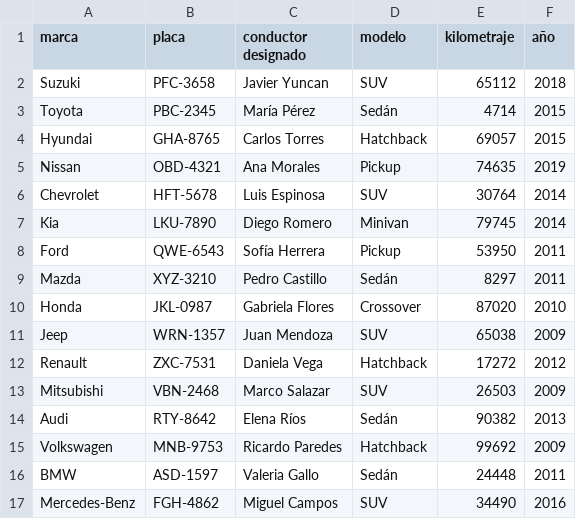
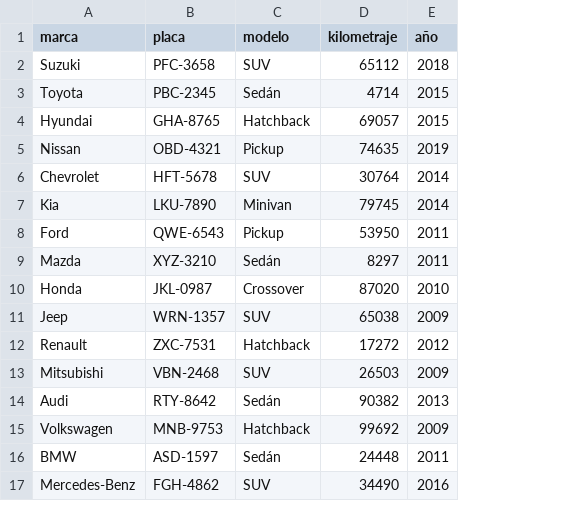
Before and after one commit to RubenBenavidess/CareRoutes, a CSV file: docs/vehiculo.csv, drawn as a sheet; the diff names each change by its address in the sheet, - before the commit and + after, or states it on an @@ line.

Commit message:
arreglado los conductores

```diff
--- a/docs/vehiculo.csv
+++ b/docs/vehiculo.csv
-column C (conductor designado), rows 2-17: Javier Yuncan | María Pérez | Carlos Torres | Ana Morales | Luis Espinosa | Diego Romero | Sofía Herrera | Pedro Castillo | Gabriela Flores | Juan Mendoza | Daniela Vega | Marco Salazar | Elena Ríos | Ricardo Paredes | Valeria Gallo | Miguel Campos
```
Also changed, not shown: 7 other files.
